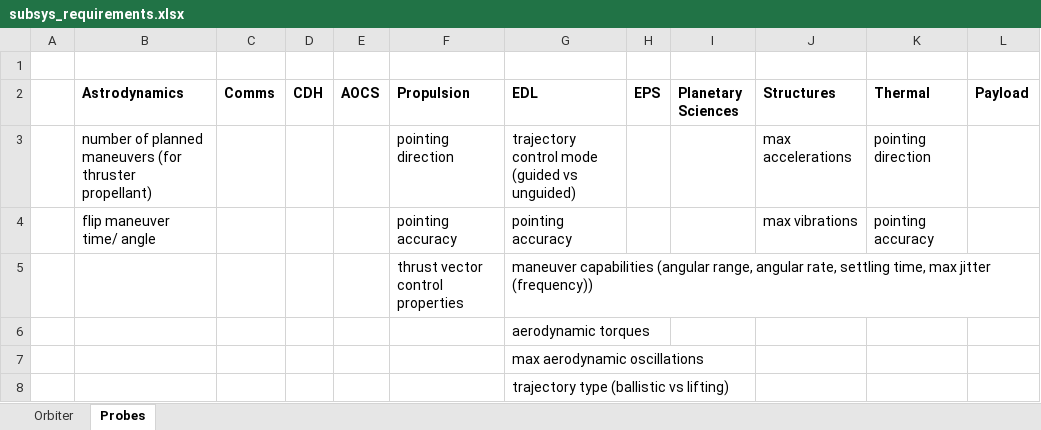
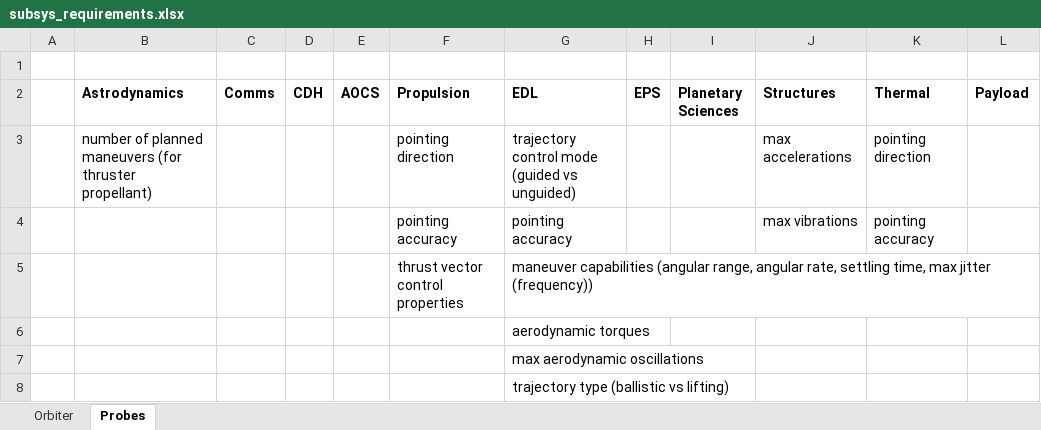
Before and after one commit to LMaiorano/DSE-AOCS-Design, an Excel workbook: organizational/subsys_requirements.xlsx, sheet Probes, drawn as a sheet; values as stored, in another font and other column widths than the file's, no borders; the diff names each change by its address in the sheet, - before the commit and + after, or states it on an @@ line.

```diff
--- a/organizational/subsys_requirements.xlsx (sheet Probes)
+++ b/organizational/subsys_requirements.xlsx (sheet Probes)
-B4 (Astrodynamics): flip maneuver time/ angle
+B4 (Astrodynamics): (empty)
```
Also changed, not shown: Sub_Output.xlsx, organizational/iterations_io.xlsx, 3 other files.
